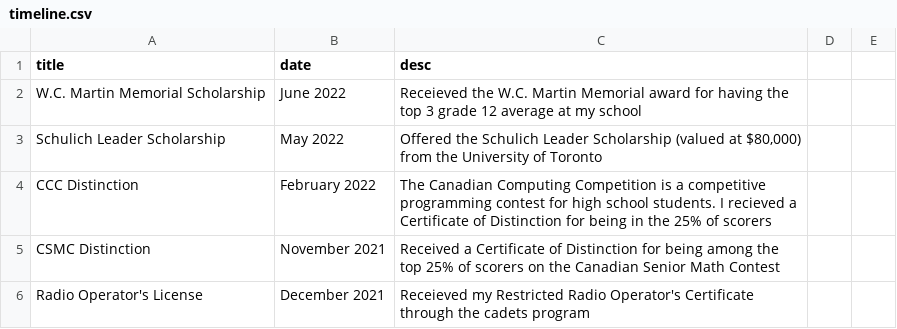
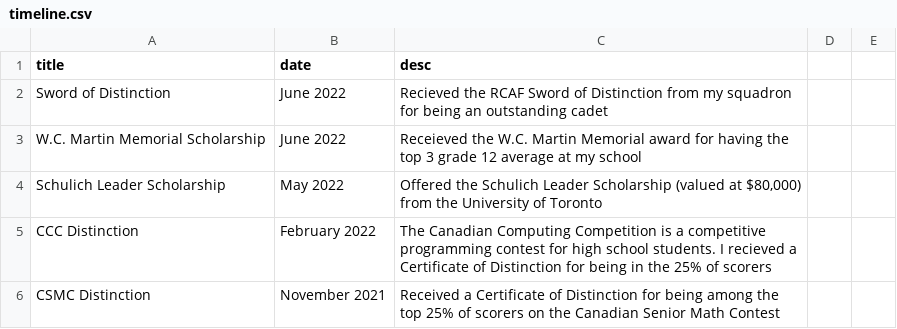
Before and after one commit to paramt/paramt.github.io, a CSV file: _data/timeline.csv, drawn as a sheet; only a part is shown; the shorter side is filled out with more unchanged rows.

Commit message:
Add sword of distinction to timeline

```diff
--- a/_data/timeline.csv
+++ b/_data/timeline.csv
@@ -1,2 +1,3 @@
 title,date,desc
+Sword of Distinction,June 2022,Recieved the RCAF Sword of Distinction from my squadron for being an outstanding cadet
 W.C. Martin Memorial Scholarship,June 2022,Receieved the W.C. Martin Memorial award for having the top 3 grade 12 average at my school
```
